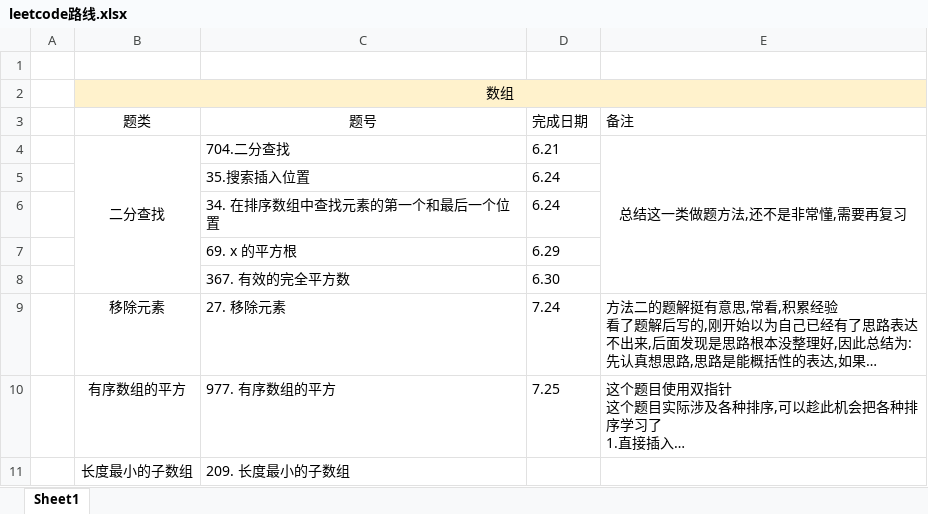
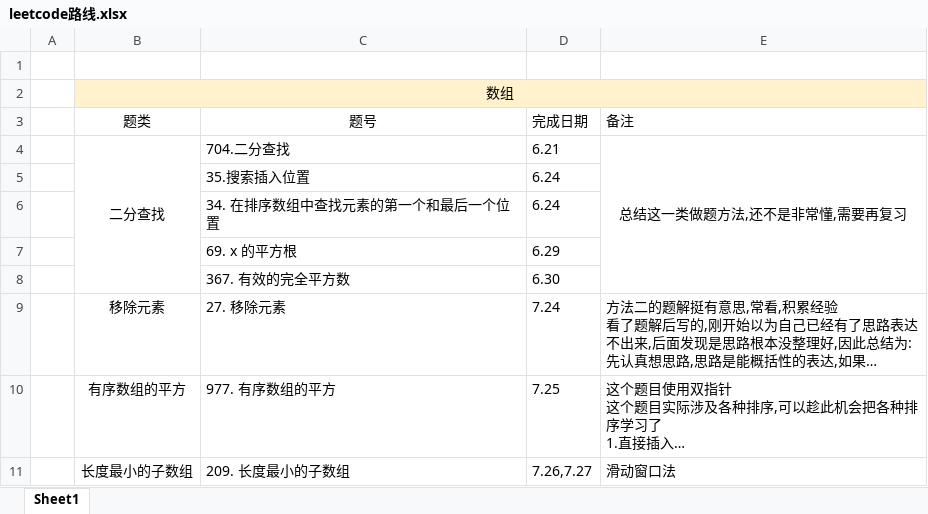
Before and after one commit to iaamlele/leetcode, an Excel workbook: leetcode路线.xlsx, sheet Sheet1, drawn as a sheet; long unchanged cells end in …; values as stored, in another font and other column widths than the file's, no borders; the diff names each change by its address in the sheet, - before the commit and + after, or states it on an @@ line.

```diff
--- a/leetcode路线.xlsx (sheet Sheet1)
+++ b/leetcode路线.xlsx (sheet Sheet1)
-D11 (完成日期): (empty)
+D11 (完成日期): 7.26,7.27
-E11 (备注): (empty)
+E11 (备注): 滑动窗口法
```
Also changed, not shown: 2 other files.
